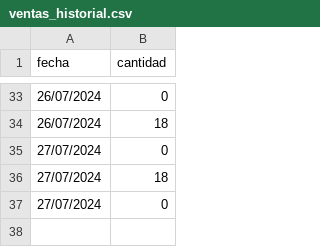
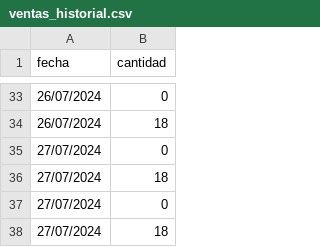
Before and after one commit to DeniamAlarcon/Tienda-convenencia, a CSV file: Main/Archivos/Archivos_ventas/ventas_historial.csv, drawn as a sheet; only a part is shown, gaps mark what is left out; the diff names each change by its address in the sheet, - before the commit and + after, or states it on an @@ line.

```diff
--- a/Main/Archivos/Archivos_ventas/ventas_historial.csv
+++ b/Main/Archivos/Archivos_ventas/ventas_historial.csv
+row 38: 27/07/2024 | 18
```
Also changed, not shown: 8 other files.
